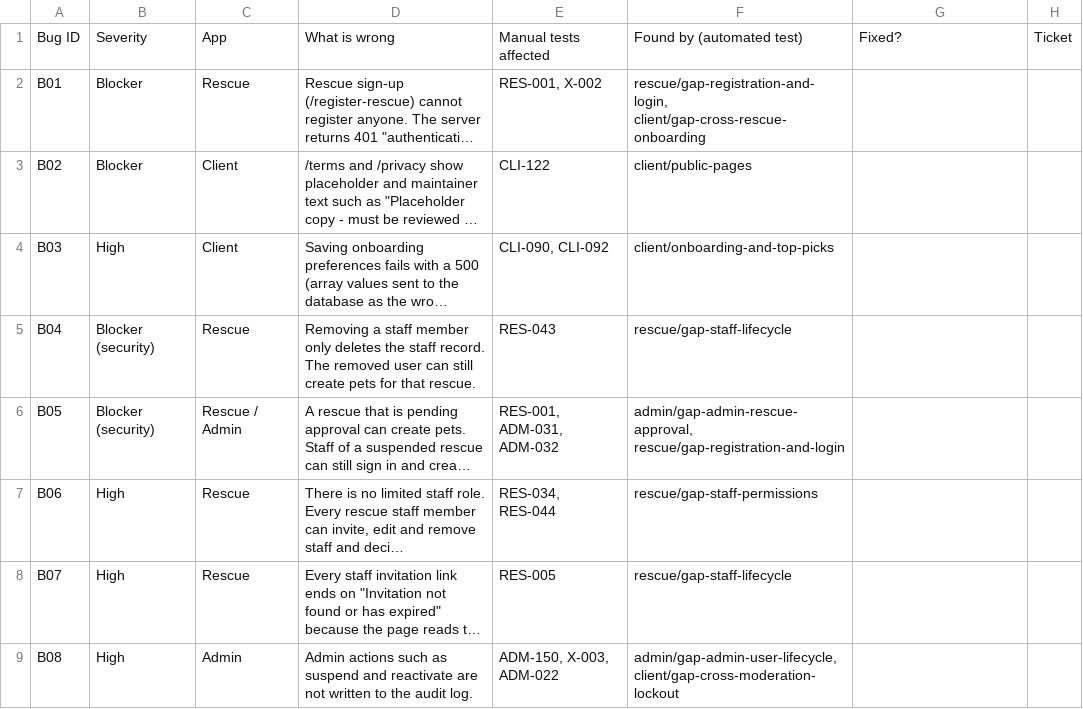
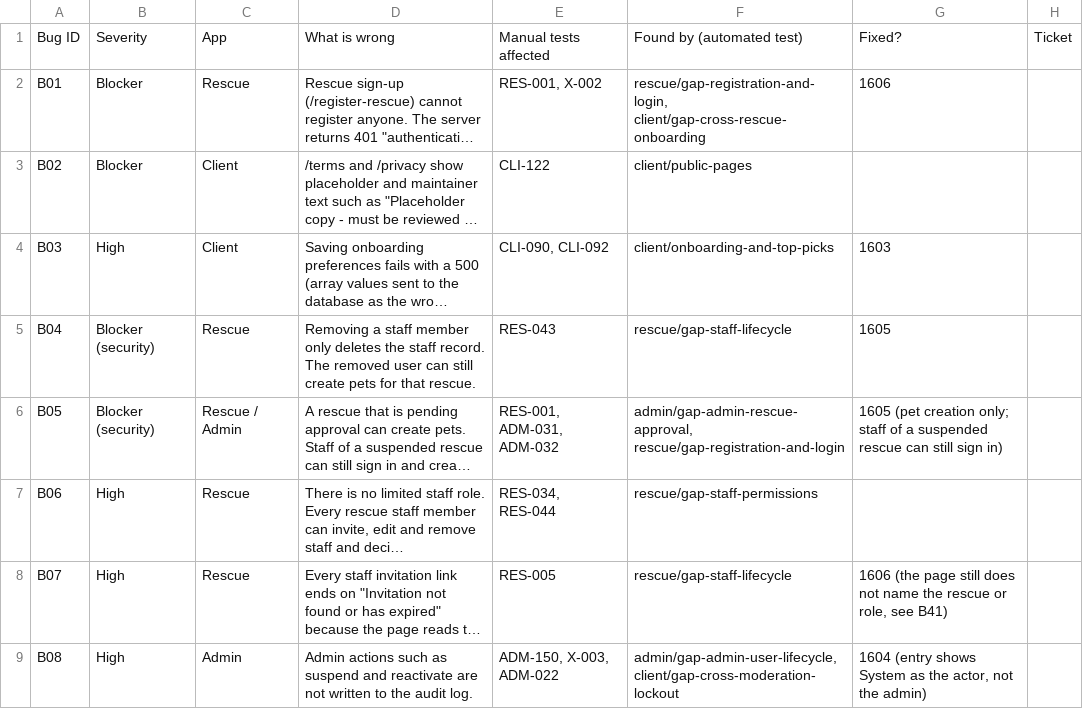
Before and after one commit to ideaSquared/adopt-dont-shop, a TSV file: docs/qa/known-bugs.tsv, drawn as a sheet; only a part is shown; long unchanged cells end in …; the diff covers the shown part only; the diff names each change by its address in the sheet, - before the commit and + after, or states it on an @@ line.

```diff
--- a/docs/qa/known-bugs.tsv
+++ b/docs/qa/known-bugs.tsv
-G2: (empty)
+G2: 1606
-G4: (empty)
+G4: 1603
-G5: (empty)
+G5: 1605
-G6: (empty)
+G6: 1605 (pet creation only; staff of a suspended rescue can still sign in)
-G8: (empty)
+G8: 1606 (the page still does not name the rescue or role, see B41)
-G9: (empty)
+G9: 1604 (entry shows System as the actor, not the admin)
```
Also changed, not shown: 1 added row and 5 edited cells elsewhere in this file, docs/qa/manual-test-plan.tsv, 14 other files.
